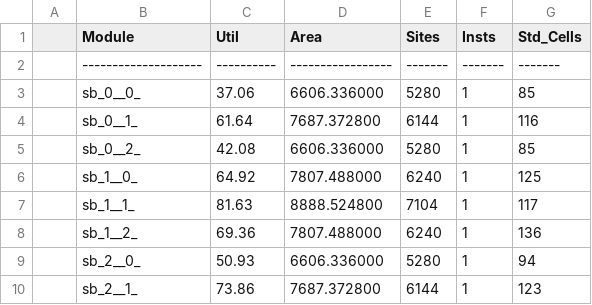
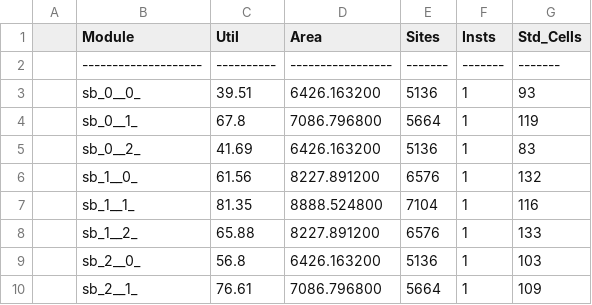
Before and after one commit to lnis-uofu/SOFA, a TSV file: FPGA22_HIER_SKY_PNR/fpga_core/rpts_icc2/module_utilization.tsv, drawn as a sheet; only a part is shown; the diff covers the shown part only.

```diff
--- a/FPGA22_HIER_SKY_PNR/fpga_core/rpts_icc2/module_utilization.tsv
+++ b/FPGA22_HIER_SKY_PNR/fpga_core/rpts_icc2/module_utilization.tsv
@@ -2,9 +2,9 @@
 |--------------------|----------|-----------------|-------|-------|-------
-|            sb_0__0_ |  37.06 |  6606.336000 | 5280 |    1 |   85
-|            sb_0__1_ |  61.64 |  7687.372800 | 6144 |    1 |  116
-|            sb_0__2_ |  42.08 |  6606.336000 | 5280 |    1 |   85
-|            sb_1__0_ |  64.92 |  7807.488000 | 6240 |    1 |  125
-|            sb_1__1_ |  81.63 |  8888.524800 | 7104 |    1 |  117
-|            sb_1__2_ |  69.36 |  7807.488000 | 6240 |    1 |  136
-|            sb_2__0_ |  50.93 |  6606.336000 | 5280 |    1 |   94
-|            sb_2__1_ |  73.86 |  7687.372800 | 6144 |    1 |  123
+|            sb_0__0_ |  39.51 |  6426.163200 | 5136 |    1 |   93
+|            sb_0__1_ |   67.8 |  7086.796800 | 5664 |    1 |  119
+|            sb_0__2_ |  41.69 |  6426.163200 | 5136 |    1 |   83
+|            sb_1__0_ |  61.56 |  8227.891200 | 6576 |    1 |  132
+|            sb_1__1_ |  81.35 |  8888.524800 | 7104 |    1 |  116
+|            sb_1__2_ |  65.88 |  8227.891200 | 6576 |    1 |  133
+|            sb_2__0_ |   56.8 |  6426.163200 | 5136 |    1 |  103
+|            sb_2__1_ |  76.61 |  7086.796800 | 5664 |    1 |  109
```
Also changed, not shown: 31 edited cells elsewhere in this file, 39 other files.
